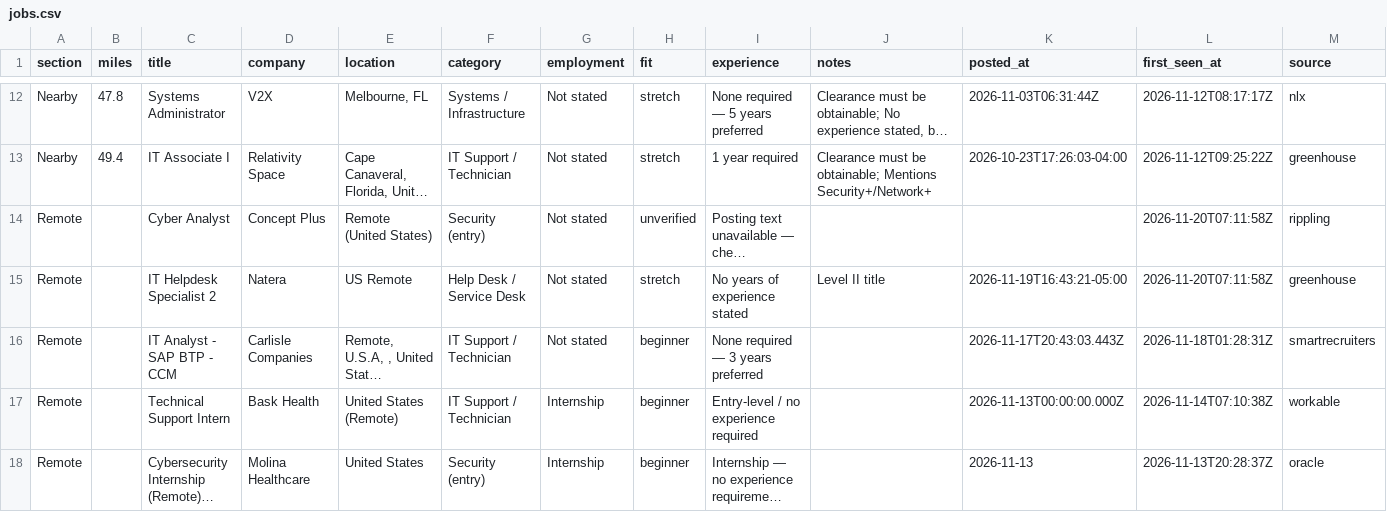
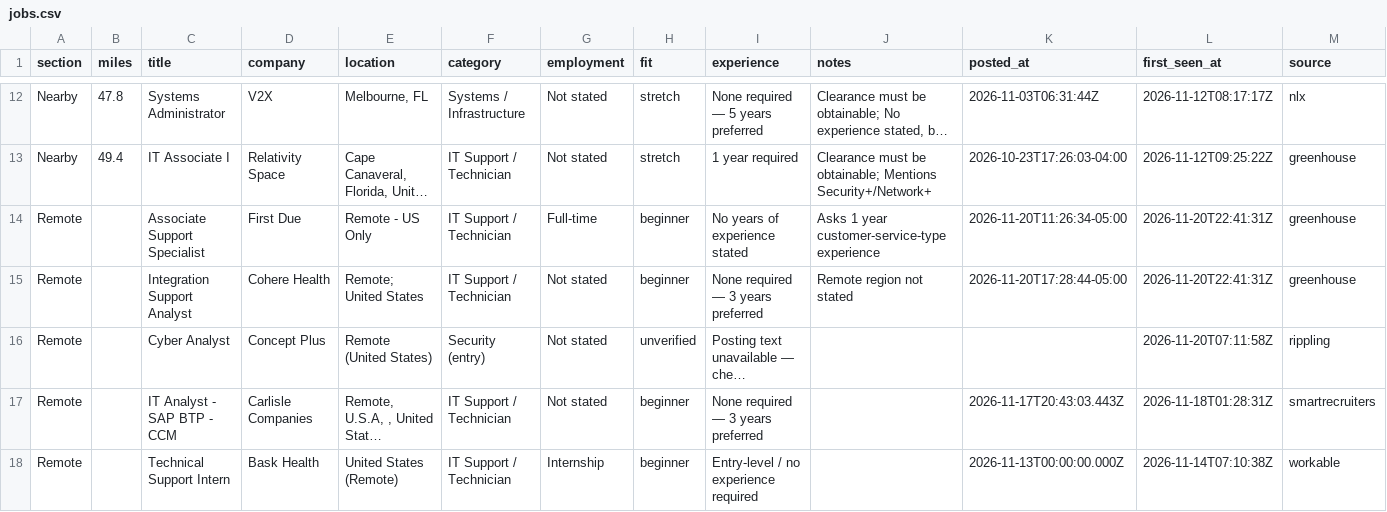
Before and after one commit to EN-Ignoto/IT-Searcher, a CSV file: data/jobs.csv, drawn as a sheet; only a part is shown, gaps mark what is left out; the shorter side is filled out with more unchanged rows; long unchanged cells end in …; removed rows and columns are numbered as before the commit, all else as after; rows hold the shown columns only; the diff names each change by its address in the sheet, - before the commit and + after, or states it on an @@ line.

```diff
--- a/data/jobs.csv
+++ b/data/jobs.csv
+row 14: Remote |  | Associate Support Specialist | First Due | Remote - US Only | IT Support / Technician | Full-time | beginner | No years of experience stated | Asks 1 year customer-service-type experience | 2026-11-20T11:26:34-05:00 | 2026-11-20T22:41:31Z | greenhouse
+row 15: Remote |  | Integration Support Analyst | Cohere Health | Remote; United States | IT Support / Technician | Not stated | beginner | None required — 3 years preferred | Remote region not stated | 2026-11-20T17:28:44-05:00 | 2026-11-20T22:41:31Z | greenhouse
-row 15: Remote |  | IT Helpdesk Specialist 2 | Natera | US Remote | Help Desk / Service Desk | Not stated | stretch | No years of experience stated | Level II title | 2026-11-19T16:43:21-05:00 | 2026-11-20T07:11:58Z | greenhouse
```
Also changed, not shown: docs/jobs.csv, 12 other files.
